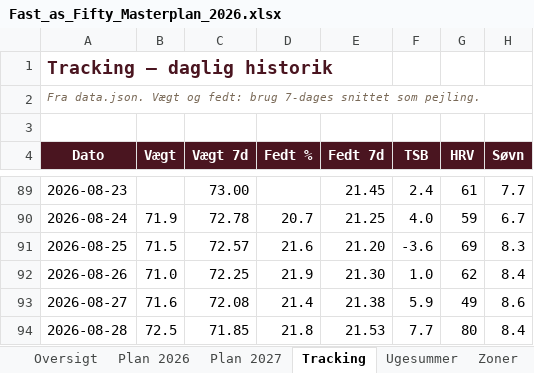
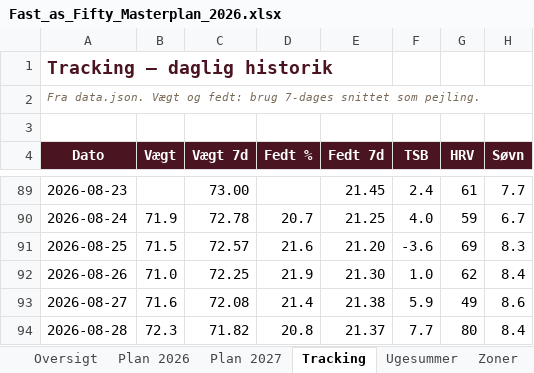
Before and after one commit to hammerbamsen/Fast-as-50, an Excel workbook: data/Fast_as_Fifty_Masterplan_2026.xlsx, sheet Tracking, drawn as a sheet; only a part is shown, gaps mark what is left out; values as stored, in another font and other column widths than the file's, no borders; the diff names each change by its address in the sheet, - before the commit and + after, or states it on an @@ line.

```diff
--- a/data/Fast_as_Fifty_Masterplan_2026.xlsx (sheet Tracking)
+++ b/data/Fast_as_Fifty_Masterplan_2026.xlsx (sheet Tracking)
-B94 (Vægt): 72.5
+B94 (Vægt): 72.3
-C94 (Vægt 7d): 71.85
+C94 (Vægt 7d): 71.82
-D94 (Fedt %): 21.8
+D94 (Fedt %): 20.8
-E94 (Fedt 7d): 21.53
+E94 (Fedt 7d): 21.37
```
Also changed, not shown: sheet Oversigt, 1 other file.
